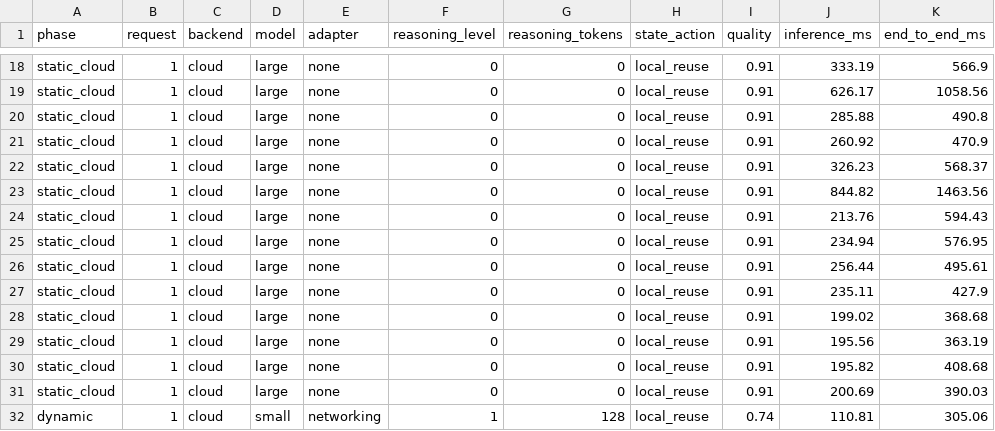
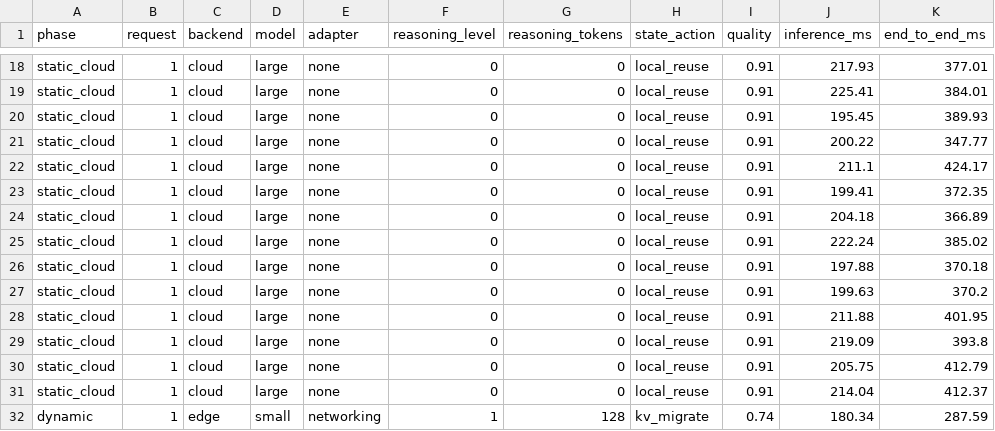
Before and after one commit to Rahul-chhajed/sdn_project, a CSV file: result.csv, drawn as a sheet; only a part is shown, gaps mark what is left out; the diff covers the shown part only; the diff names each change by its address in the sheet, - before the commit and + after, or states it on an @@ line.

Commit message:
Add new static and dynamic cloud data entries

```diff
--- a/result.csv
+++ b/result.csv
-J18 (inference_ms): 333.19
+J18 (inference_ms): 217.93
-K18 (end_to_end_ms): 566.9
+K18 (end_to_end_ms): 377.01
-J19 (inference_ms): 626.17
+J19 (inference_ms): 225.41
-K19 (end_to_end_ms): 1058.56
+K19 (end_to_end_ms): 384.01
-J20 (inference_ms): 285.88
+J20 (inference_ms): 195.45
-K20 (end_to_end_ms): 490.8
+K20 (end_to_end_ms): 389.93
-J21 (inference_ms): 260.92
+J21 (inference_ms): 200.22
-K21 (end_to_end_ms): 470.9
+K21 (end_to_end_ms): 347.77
-J22 (inference_ms): 326.23
+J22 (inference_ms): 211.1
-K22 (end_to_end_ms): 568.37
+K22 (end_to_end_ms): 424.17
-J23 (inference_ms): 844.82
+J23 (inference_ms): 199.41
-K23 (end_to_end_ms): 1463.56
+K23 (end_to_end_ms): 372.35
-J24 (inference_ms): 213.76
+J24 (inference_ms): 204.18
-K24 (end_to_end_ms): 594.43
+K24 (end_to_end_ms): 366.89
-J25 (inference_ms): 234.94
+J25 (inference_ms): 222.24
-K25 (end_to_end_ms): 576.95
+K25 (end_to_end_ms): 385.02
-J26 (inference_ms): 256.44
+J26 (inference_ms): 197.88
-K26 (end_to_end_ms): 495.61
+K26 (end_to_end_ms): 370.18
-J27 (inference_ms): 235.11
+J27 (inference_ms): 199.63
-K27 (end_to_end_ms): 427.9
+K27 (end_to_end_ms): 370.2
-J28 (inference_ms): 199.02
+J28 (inference_ms): 211.88
-K28 (end_to_end_ms): 368.68
+K28 (end_to_end_ms): 401.95
-J29 (inference_ms): 195.56
+J29 (inference_ms): 219.09
-K29 (end_to_end_ms): 363.19
+K29 (end_to_end_ms): 393.8
-J30 (inference_ms): 195.82
+J30 (inference_ms): 205.75
-K30 (end_to_end_ms): 408.68
+K30 (end_to_end_ms): 412.79
-J31 (inference_ms): 200.69
+J31 (inference_ms): 214.04
-K31 (end_to_end_ms): 390.03
+K31 (end_to_end_ms): 412.37
-C32 (backend): cloud
+C32 (backend): edge
-H32 (state_action): local_reuse
+H32 (state_action): kv_migrate
-J32 (inference_ms): 110.81
+J32 (inference_ms): 180.34
-K32 (end_to_end_ms): 305.06
+K32 (end_to_end_ms): 287.59
```
Also changed, not shown: 119 edited cells elsewhere in this file.
